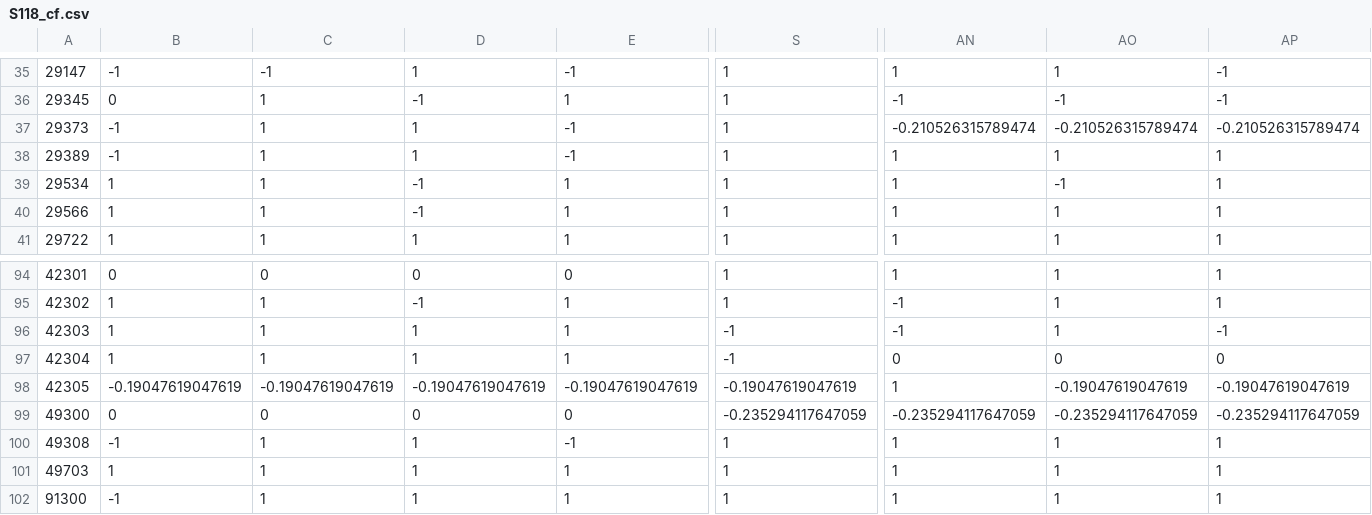
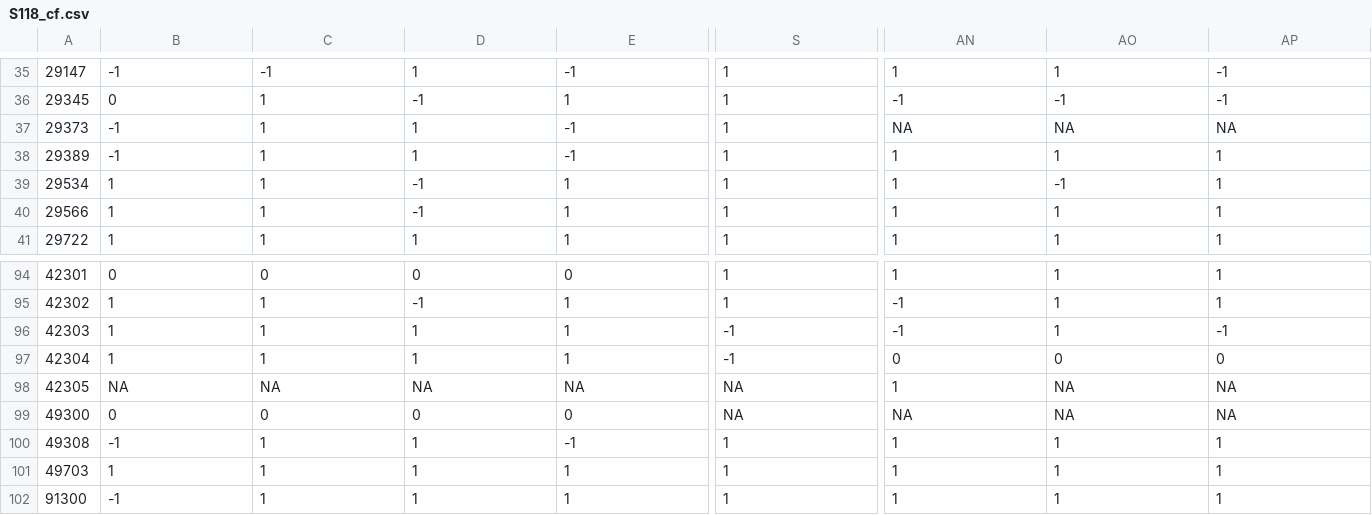
Before and after one commit to mrwrench24/ds4420_project, a CSV file: collaborative_filtering/S118_cf.csv, drawn as a sheet; only a part is shown, gaps mark what is left out; the diff covers the shown part only; the diff names each change by its address in the sheet, - before the commit and + after, or states it on an @@ line.

```diff
--- a/collaborative_filtering/S118_cf.csv
+++ b/collaborative_filtering/S118_cf.csv
-AN37: -0.210526315789474
+AN37: NA
-AO37: -0.210526315789474
+AO37: NA
-AP37: -0.210526315789474
+AP37: NA
-B98: -0.19047619047619
+B98: NA
-C98: -0.19047619047619
+C98: NA
-D98: -0.19047619047619
+D98: NA
-E98: -0.19047619047619
+E98: NA
-S98: -0.19047619047619
+S98: NA
-AO98: -0.19047619047619
+AO98: NA
-AP98: -0.19047619047619
+AP98: NA
-S99: -0.235294117647059
+S99: NA
-AN99: -0.235294117647059
+AN99: NA
-AO99: -0.235294117647059
+AO99: NA
-AP99: -0.235294117647059
+AP99: NA
```
Also changed, not shown: 36 edited cells elsewhere in this file, collaborative_filtering/H111_cf.csv, collaborative_filtering/H118_cf.csv, 6 other files.
